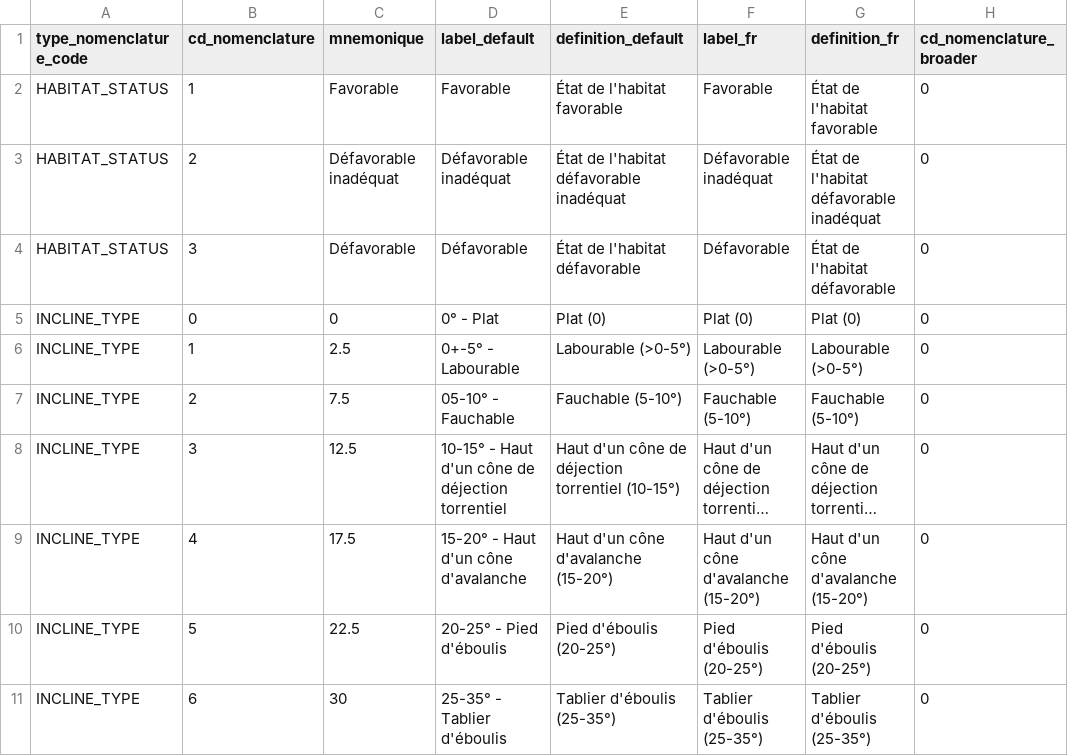
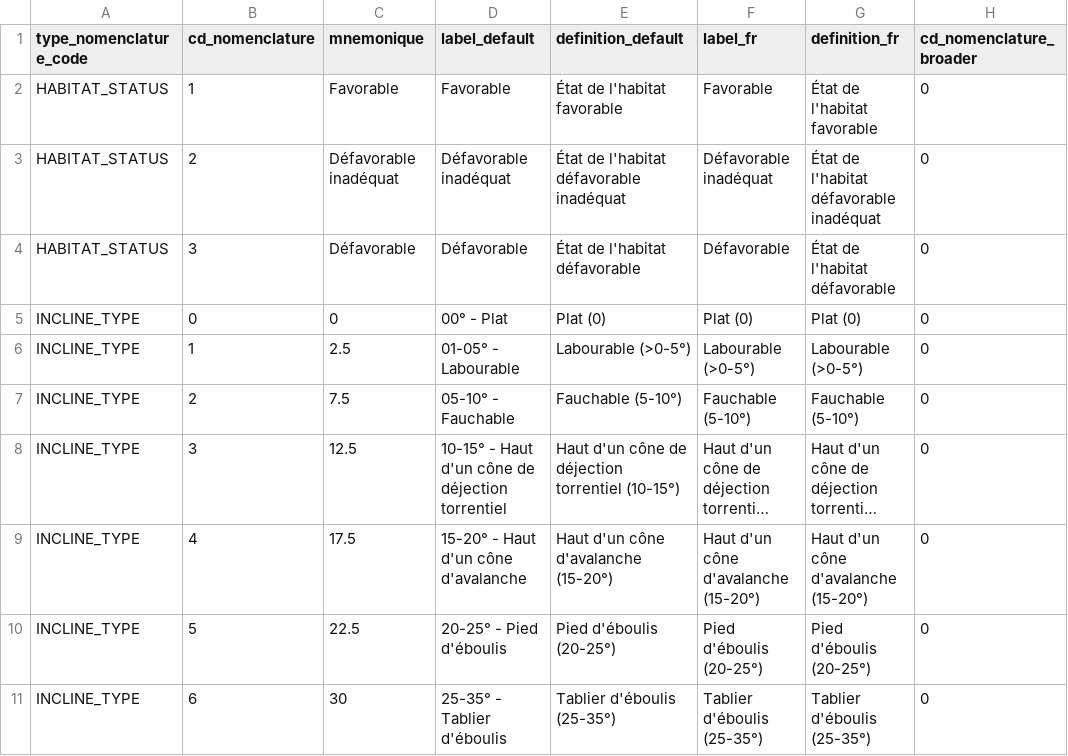
Before and after one commit to PnX-SI/gn_module_flore_prioritaire, a CSV file: backend/gn_module_priority_flora/migrations/data/nomenclatures.csv, drawn as a sheet; only a part is shown; long unchanged cells end in …; the diff names each change by its address in the sheet, - before the commit and + after, or states it on an @@ line.

Commit message:
Fix backend/nomenclatures: update label_default field to reorder inclines nomenclatures

```diff
--- a/backend/gn_module_priority_flora/migrations/data/nomenclatures.csv
+++ b/backend/gn_module_priority_flora/migrations/data/nomenclatures.csv
-D5 (label_default): 0° - Plat
+D5 (label_default): 00° - Plat
-D6 (label_default): 0+-5° - Labourable
+D6 (label_default): 01-05° - Labourable
```
